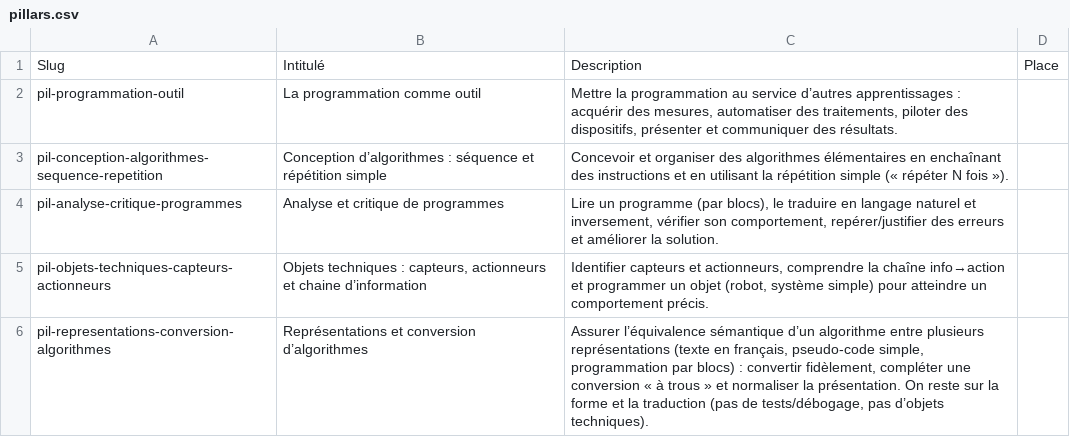
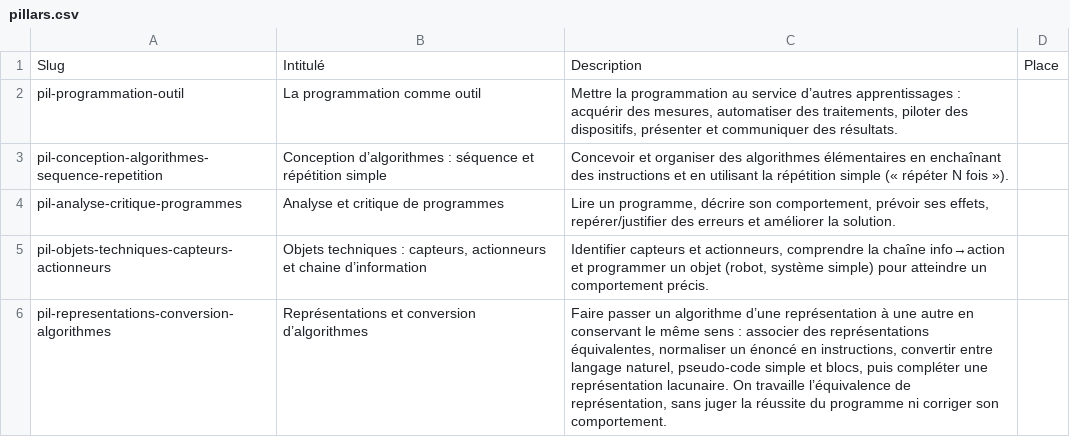
Before and after one commit to Pascal-Flores/origamia, a CSV file: src/doc/pillars.csv, drawn as a sheet.

```diff
--- a/src/doc/pillars.csv
+++ b/src/doc/pillars.csv
@@ -3,4 +3,4 @@ pil-programmation-outil,La programmation comme outil,"Mettre la programmation au
 pil-conception-algorithmes-sequence-repetition,Conception d’algorithmes : séquence et répétition simple,Concevoir et organiser des algorithmes élémentaires en enchaînant des instructions et en utilisant la répétition simple (« répéter N fois »).,
-pil-analyse-critique-programmes,Analyse et critique de programmes,"Lire un programme (par blocs), le traduire en langage naturel et inversement, vérifier son comportement, repérer/justifier des erreurs et améliorer la solution.",
+pil-analyse-critique-programmes,Analyse et critique de programmes,"Lire un programme, décrire son comportement, prévoir ses effets, repérer/justifier des erreurs et améliorer la solution.",
 pil-objets-techniques-capteurs-actionneurs,"Objets techniques : capteurs, actionneurs et chaine d’information","Identifier capteurs et actionneurs, comprendre la chaîne info→action et programmer un objet (robot, système simple) pour atteindre un comportement précis.",
-pil-representations-conversion-algorithmes,Représentations et conversion d’algorithmes," Assurer l’équivalence sémantique d’un algorithme entre plusieurs représentations (texte en français, pseudo-code simple, programmation par blocs) : convertir fidèlement, compléter une conversion « à trous » et normaliser la présentation. On reste sur la forme et la traduction (pas de tests/débogage, pas d’objets techniques).",
+pil-representations-conversion-algorithmes,Représentations et conversion d’algorithmes,"Faire passer un algorithme d’une représentation à une autre en conservant le même sens : associer des représentations équivalentes, normaliser un énoncé en instructions, convertir entre langage naturel, pseudo-code simple et blocs, puis compléter une représentation lacunaire. On travaille l’équivalence de représentation, sans juger la réussite du programme ni corriger son comportement.",
```
Also changed, not shown: src/doc/Attendus référentiel 2a5e829b367e806eb43af26f0aae5642_all.csv, src/doc/Compétences référentiel 2a5e829b367e809d9940d14b66cdfeb5_all.csv, 20 other files.
